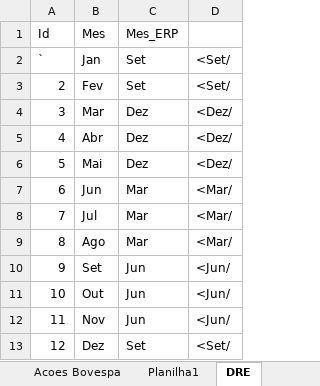
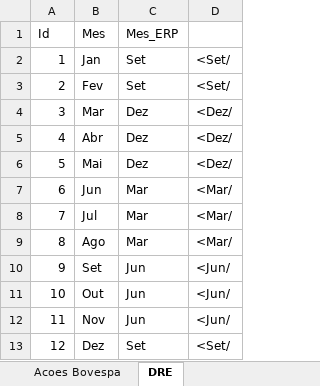
Before and after one commit to btebaldi/ERP, an Excel workbook: Database/Add In Economatica.xlsx, sheet DRE, drawn as a sheet; values as stored, in another font and other column widths than the file's, no borders; the diff names each change by its address in the sheet, - before the commit and + after, or states it on an @@ line.

```diff
--- a/Database/Add In Economatica.xlsx (sheet DRE)
+++ b/Database/Add In Economatica.xlsx (sheet DRE)
-sheet tab: Planilha1
-A2 (Id): `
+A2 (Id): 1
```
Also changed, not shown: sheet Acoes Bovespa, Database/Import_base_ERP_economatica.xlsx, Database/Serie de Equity Risk Premium.xlsx, 4 other files.
